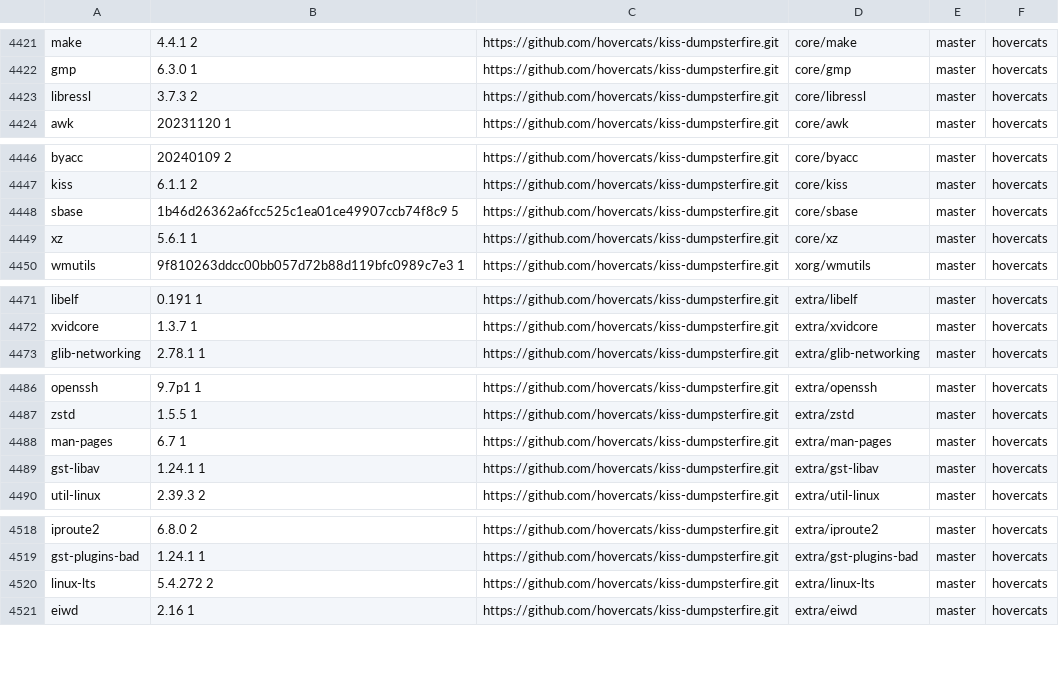
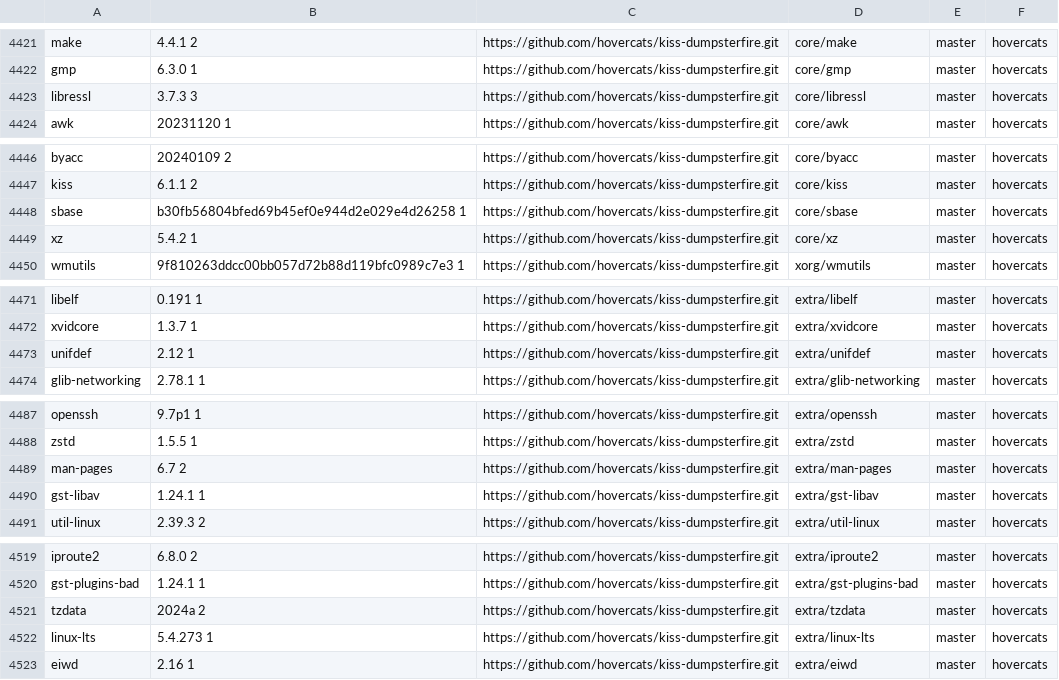
Before and after one commit to aabacchus/kiss-find, a CSV file: db.csv, drawn as a sheet; only a part is shown, gaps mark what is left out.

Commit message:
Deploying to gh-pages from @ aabacchus/kiss-find@5eac5d3d500d6a782c8d4753e95008ae5da86aee 🚀

```diff
--- a/db.csv
+++ b/db.csv
@@ -4422,3 +4422,3 @@ make,4.4.1 2,https://github.com/hovercats/kiss-dumpsterfire.git,core/make,master
 gmp,6.3.0 1,https://github.com/hovercats/kiss-dumpsterfire.git,core/gmp,master,"hovercats"
-libressl,3.7.3 2,https://github.com/hovercats/kiss-dumpsterfire.git,core/libressl,master,"hovercats"
+libressl,3.7.3 3,https://github.com/hovercats/kiss-dumpsterfire.git,core/libressl,master,"hovercats"
 awk,20231120 1,https://github.com/hovercats/kiss-dumpsterfire.git,core/awk,master,"hovercats"
@@ -4447,4 +4447,4 @@ byacc,20240109 2,https://github.com/hovercats/kiss-dumpsterfire.git,core/byacc,m
 kiss,6.1.1 2,https://github.com/hovercats/kiss-dumpsterfire.git,core/kiss,master,"hovercats"
-sbase,1b46d26362a6fcc525c1ea01ce49907ccb74f8c9 5,https://github.com/hovercats/kiss-dumpsterfire.git,core/sbase,master,"hovercats"
-xz,5.6.1 1,https://github.com/hovercats/kiss-dumpsterfire.git,core/xz,master,"hovercats"
+sbase,b30fb56804bfed69b45ef0e944d2e029e4d26258 1,https://github.com/hovercats/kiss-dumpsterfire.git,core/sbase,master,"hovercats"
+xz,5.4.2 1,https://github.com/hovercats/kiss-dumpsterfire.git,core/xz,master,"hovercats"
 wmutils,9f810263ddcc00bb057d72b88d119bfc0989c7e3 1,https://github.com/hovercats/kiss-dumpsterfire.git,xorg/wmutils,master,"hovercats"
@@ -4472,2 +4472,3 @@ libelf,0.191 1,https://github.com/hovercats/kiss-dumpsterfire.git,extra/libelf,m
 xvidcore,1.3.7 1,https://github.com/hovercats/kiss-dumpsterfire.git,extra/xvidcore,master,"hovercats"
+unifdef,2.12 1,https://github.com/hovercats/kiss-dumpsterfire.git,extra/unifdef,master,"hovercats"
 glib-networking,2.78.1 1,https://github.com/hovercats/kiss-dumpsterfire.git,extra/glib-networking,master,"hovercats"
@@ -4487,3 +4488,3 @@ openssh,9.7p1 1,https://github.com/hovercats/kiss-dumpsterfire.git,extra/openssh
 zstd,1.5.5 1,https://github.com/hovercats/kiss-dumpsterfire.git,extra/zstd,master,"hovercats"
-man-pages,6.7 1,https://github.com/hovercats/kiss-dumpsterfire.git,extra/man-pages,master,"hovercats"
+man-pages,6.7 2,https://github.com/hovercats/kiss-dumpsterfire.git,extra/man-pages,master,"hovercats"
 gst-libav,1.24.1 1,https://github.com/hovercats/kiss-dumpsterfire.git,extra/gst-libav,master,"hovercats"
@@ -4519,3 +4520,4 @@ iproute2,6.8.0 2,https://github.com/hovercats/kiss-dumpsterfire.git,extra/iprout
 gst-plugins-bad,1.24.1 1,https://github.com/hovercats/kiss-dumpsterfire.git,extra/gst-plugins-bad,master,"hovercats"
-linux-lts,5.4.272 2,https://github.com/hovercats/kiss-dumpsterfire.git,extra/linux-lts,master,"hovercats"
+tzdata,2024a 2,https://github.com/hovercats/kiss-dumpsterfire.git,extra/tzdata,master,"hovercats"
+linux-lts,5.4.273 1,https://github.com/hovercats/kiss-dumpsterfire.git,extra/linux-lts,master,"hovercats"
 eiwd,2.16 1,https://github.com/hovercats/kiss-dumpsterfire.git,extra/eiwd,master,"hovercats"
```
